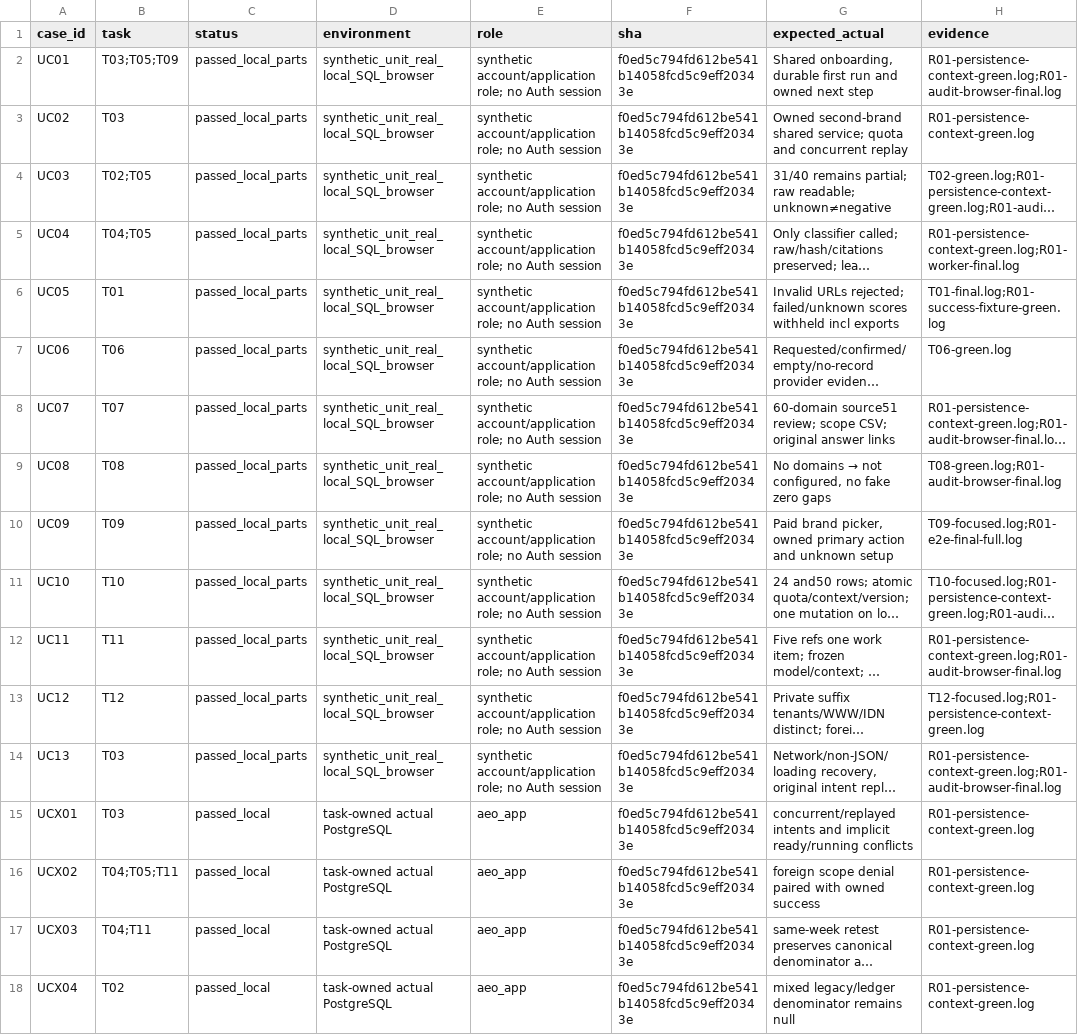
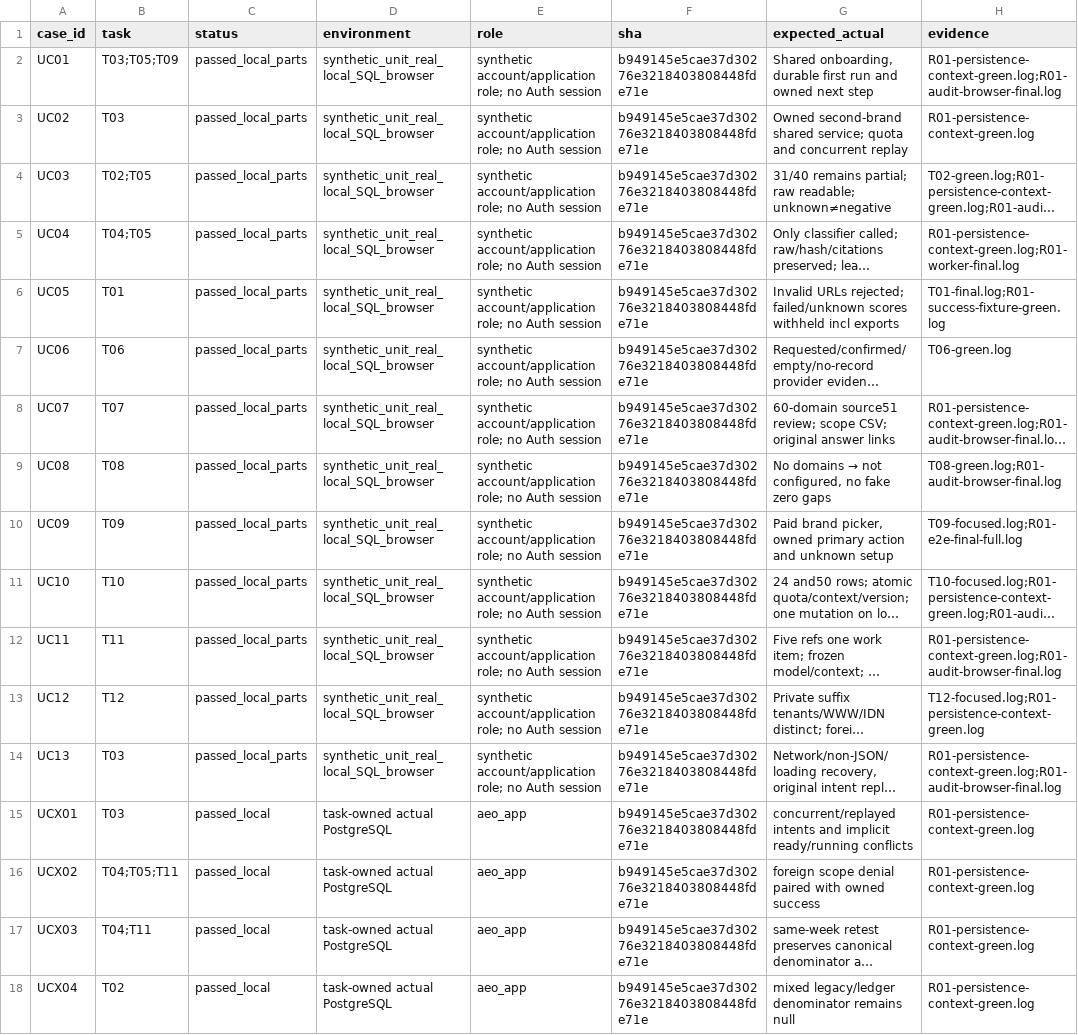
Before and after one commit to YNWAforever/aiso, a CSV file: docs/remediation/2026-10-11/acceptance-results.csv, drawn as a sheet; only a part is shown; long unchanged cells end in …; the diff names each change by its address in the sheet, - before the commit and + after, or states it on an @@ line.

Commit message:
docs(audit): bind fixture recovery and preview evidence to final candidate

```diff
--- a/docs/remediation/2026-10-11/acceptance-results.csv
+++ b/docs/remediation/2026-10-11/acceptance-results.csv
-F2:F18 (sha): f0ed5c794fd612be541b14058fcd5c9eff20343e
+F2:F18 (sha): b949145e5cae37d30276e3218403808448fde71e
```
Also changed, not shown: 16 other files.
